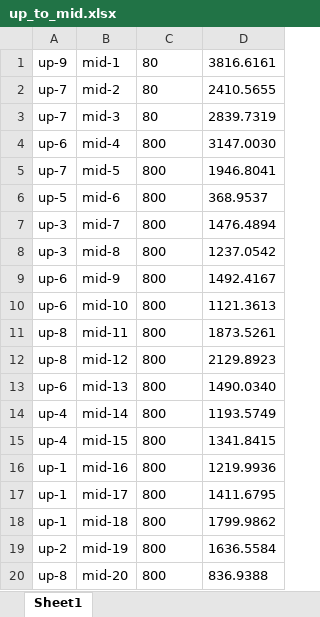
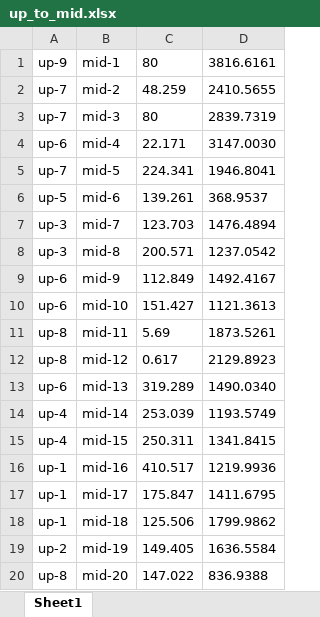
Before and after one commit to biggerxiong/math, an Excel workbook: data/up_to_mid.xlsx, sheet Sheet1, drawn as a sheet; values as stored, in another font and other column widths than the file's, no borders; the diff names each change by its address in the sheet, - before the commit and + after, or states it on an @@ line.

```diff
--- a/data/up_to_mid.xlsx (sheet Sheet1)
+++ b/data/up_to_mid.xlsx (sheet Sheet1)
-C2: 80
+C2: 48.259
-C4: 800
+C4: 22.171
-C5: 800
+C5: 224.341
-C6: 800
+C6: 139.261
-C7: 800
+C7: 123.703
-C8: 800
+C8: 200.571
-C9: 800
+C9: 112.849
-C10: 800
+C10: 151.427
-C11: 800
+C11: 5.69
-C12: 800
+C12: 0.617
-C13: 800
+C13: 319.289
-C14: 800
+C14: 253.039
-C15: 800
+C15: 250.311
-C16: 800
+C16: 410.517
-C17: 800
+C17: 175.847
-C18: 800
+C18: 125.506
-C19: 800
+C19: 149.405
-C20: 800
+C20: 147.022
```
Also changed, not shown: data/mid_to_street.xlsx, 5 other files.
